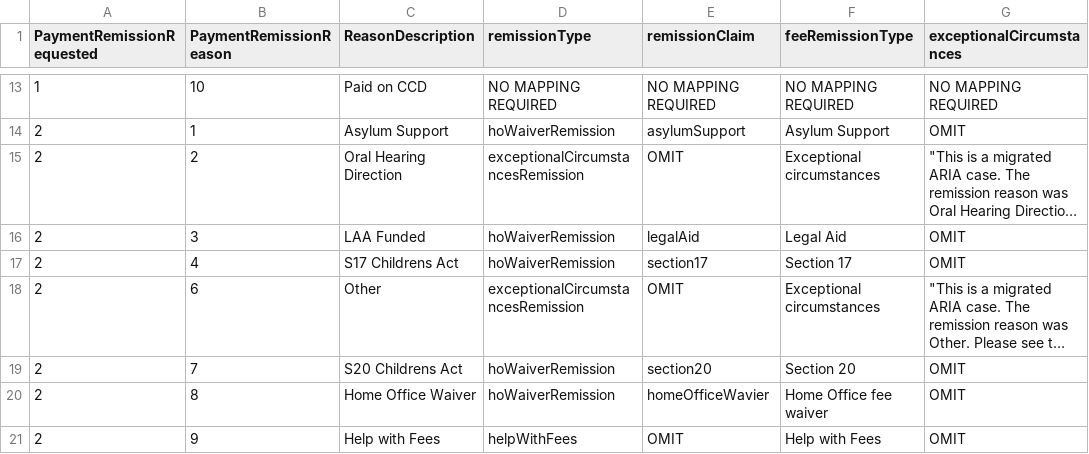
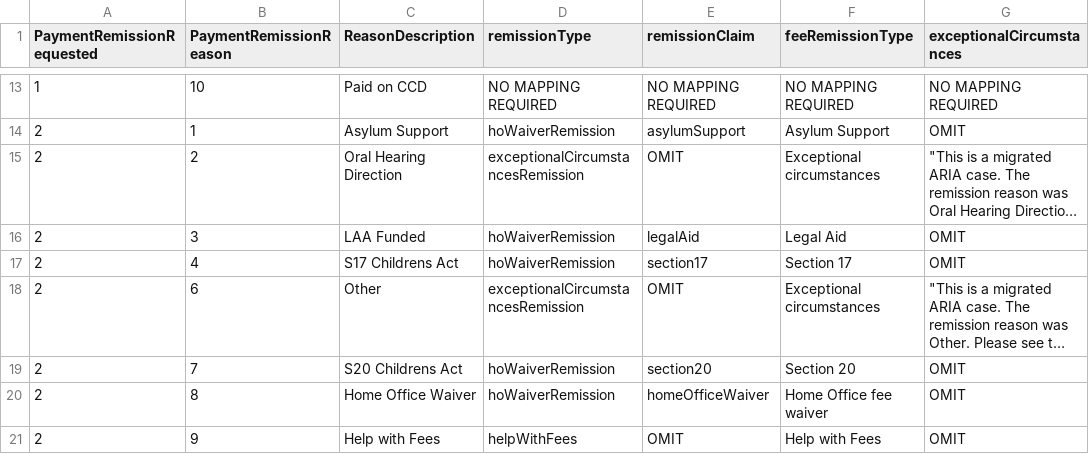
Before and after one commit to hmcts/ARIAMigration-Databrick, a CSV file: ReferenceData/remissions.csv, drawn as a sheet; only a part is shown, gaps mark what is left out; long unchanged cells end in …; the diff names each change by its address in the sheet, - before the commit and + after, or states it on an @@ line.

Commit message:
fix typo

```diff
--- a/ReferenceData/remissions.csv
+++ b/ReferenceData/remissions.csv
-E20 (remissionClaim): homeOfficeWavier
+E20 (remissionClaim): homeOfficeWaiver
```
